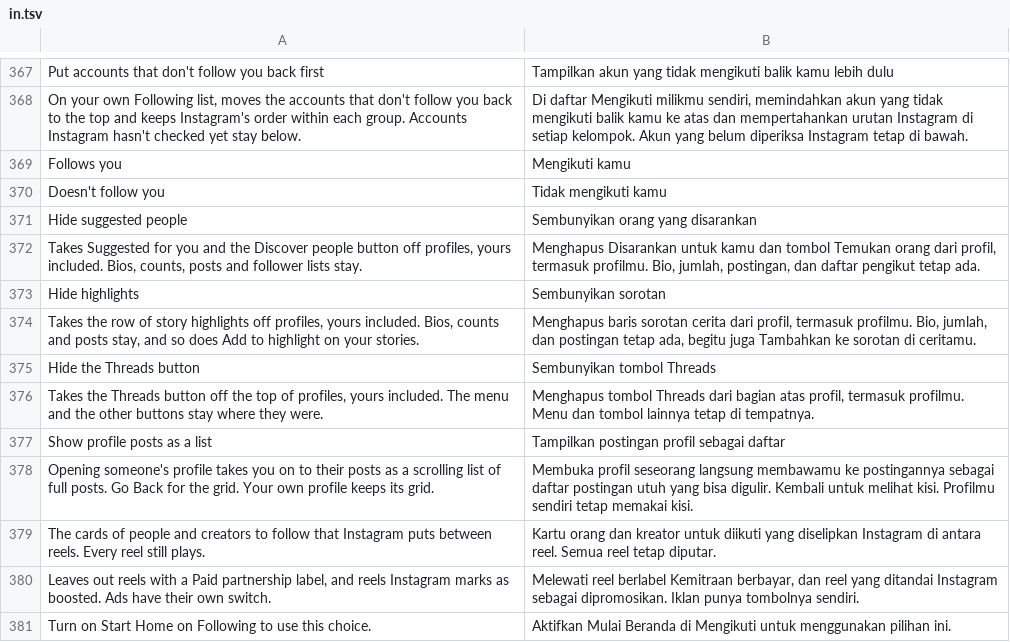
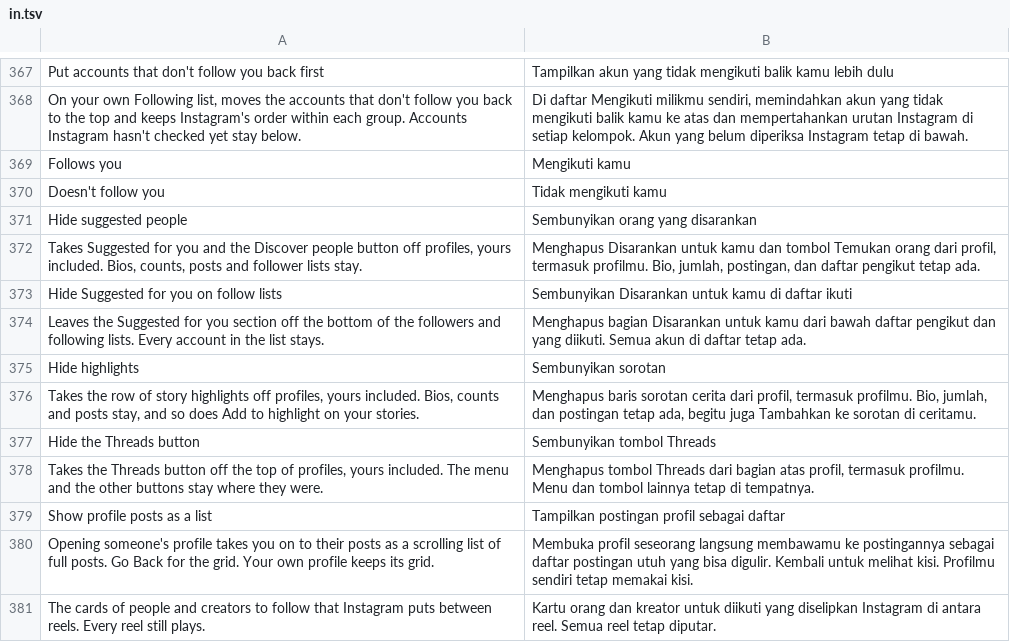
Before and after one commit to Aholicknight/HushGram, a TSV file: extensions/shared/library/src/main/l10n/in.tsv, drawn as a sheet; only a part is shown, gaps mark what is left out; the shorter side is filled out with more unchanged rows.

```diff
--- a/extensions/shared/library/src/main/l10n/in.tsv
+++ b/extensions/shared/library/src/main/l10n/in.tsv
@@ -372,2 +372,4 @@ Hide suggested people	Sembunyikan orang yang disarankan
 Takes Suggested for you and the Discover people button off profiles, yours included. Bios, counts, posts and follower lists stay.	Menghapus Disarankan untuk kamu dan tombol Temukan orang dari profil, termasuk profilmu. Bio, jumlah, postingan, dan daftar pengikut tetap ada.
+Hide Suggested for you on follow lists	Sembunyikan Disarankan untuk kamu di daftar ikuti
+Leaves the Suggested for you section off the bottom of the followers and following lists. Every account in the list stays.	Menghapus bagian Disarankan untuk kamu dari bawah daftar pengikut dan yang diikuti. Semua akun di daftar tetap ada.
 Hide highlights	Sembunyikan sorotan
```
Also changed, not shown: extensions/shared/library/src/main/l10n/de.tsv, extensions/shared/library/src/main/l10n/es.tsv, 17 other files.
